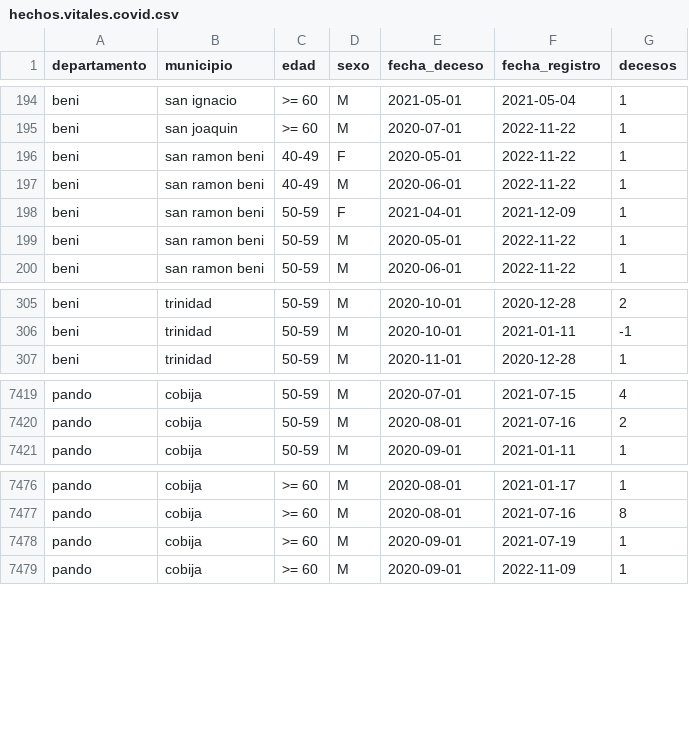
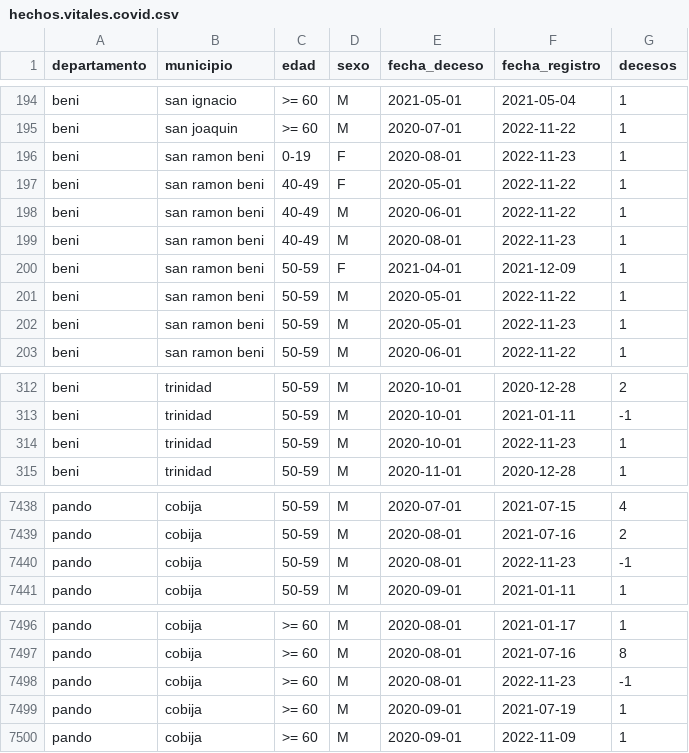
Before and after one commit to sociedatos/bo-mortalidad, a CSV file: hechos.vitales.covid.csv, drawn as a sheet; only a part is shown, gaps mark what is left out; the diff covers the shown part only; the diff names each change by its address in the sheet, - before the commit and + after, or states it on an @@ line.

```diff
--- a/hechos.vitales.covid.csv
+++ b/hechos.vitales.covid.csv
+row 196: beni | san ramon beni | 0-19 | F | 2020-08-01 | 2022-11-23 | 1
+row 199: beni | san ramon beni | 40-49 | M | 2020-08-01 | 2022-11-23 | 1
+row 202: beni | san ramon beni | 50-59 | M | 2020-05-01 | 2022-11-23 | 1
+row 314: beni | trinidad | 50-59 | M | 2020-10-01 | 2022-11-23 | 1
+row 7440: pando | cobija | 50-59 | M | 2020-08-01 | 2022-11-23 | -1
+row 7498: pando | cobija | >= 60 | M | 2020-08-01 | 2022-11-23 | -1
```
Also changed, not shown: 15 added rows elsewhere in this file.
